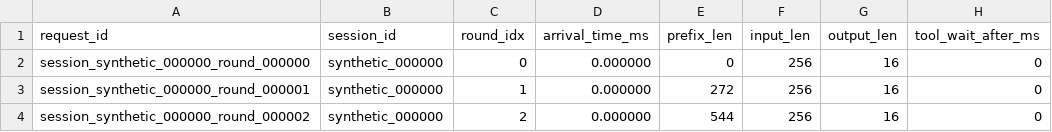
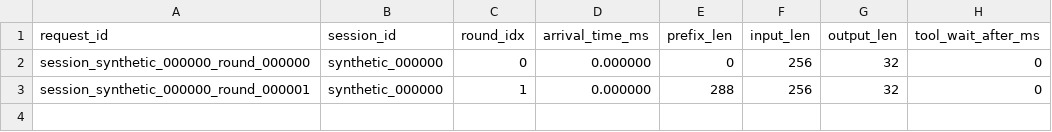
Before and after one commit to vibesys-playground/lithos-metal, a CSV file: .vibesys/tasks/flint-m3pro/benchmark/quick.csv, drawn as a sheet.

```diff
--- a/.vibesys/tasks/flint-m3pro/benchmark/quick.csv
+++ b/.vibesys/tasks/flint-m3pro/benchmark/quick.csv
@@ -1,4 +1,3 @@
 request_id,session_id,round_idx,arrival_time_ms,prefix_len,input_len,output_len,tool_wait_after_ms
-session_synthetic_000000_round_000000,synthetic_000000,0,0.000000,0,256,16,0
-session_synthetic_000000_round_000001,synthetic_000000,1,0.000000,272,256,16,0
-session_synthetic_000000_round_000002,synthetic_000000,2,0.000000,544,256,16,0
+session_synthetic_000000_round_000000,synthetic_000000,0,0.000000,0,256,32,0
+session_synthetic_000000_round_000001,synthetic_000000,1,0.000000,288,256,32,0
```
Also changed, not shown: 7 other files.
